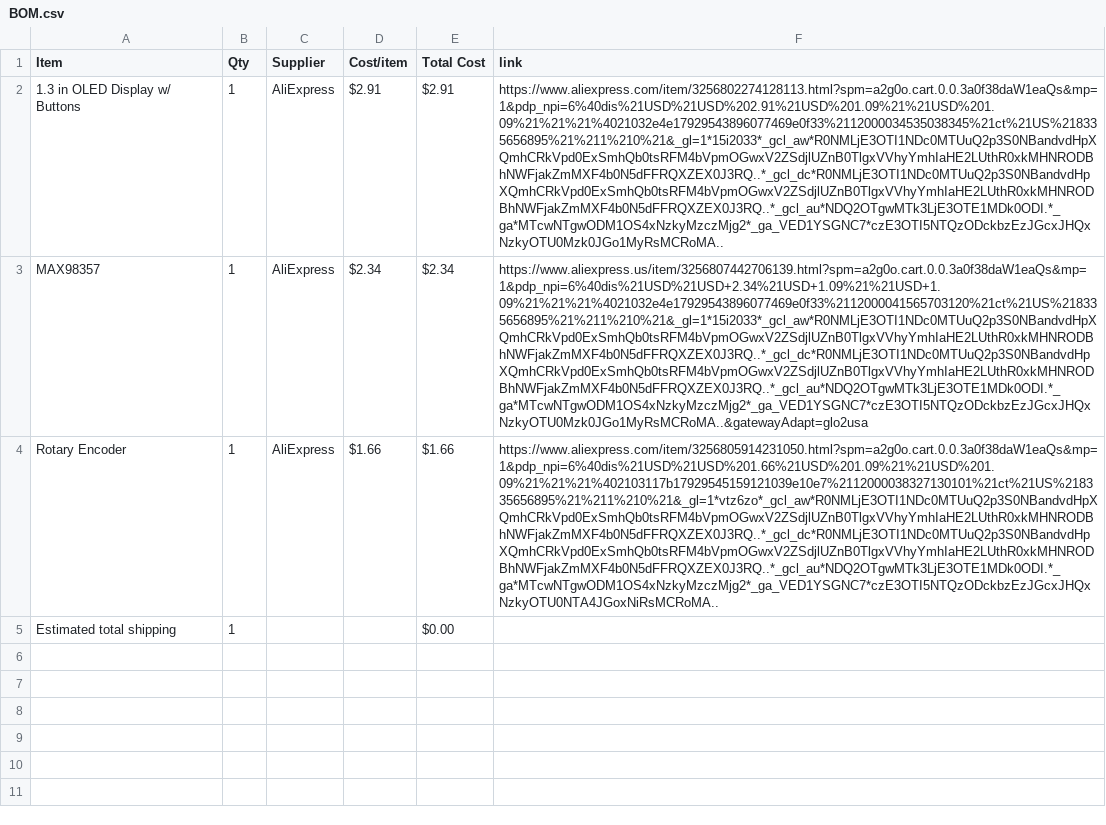
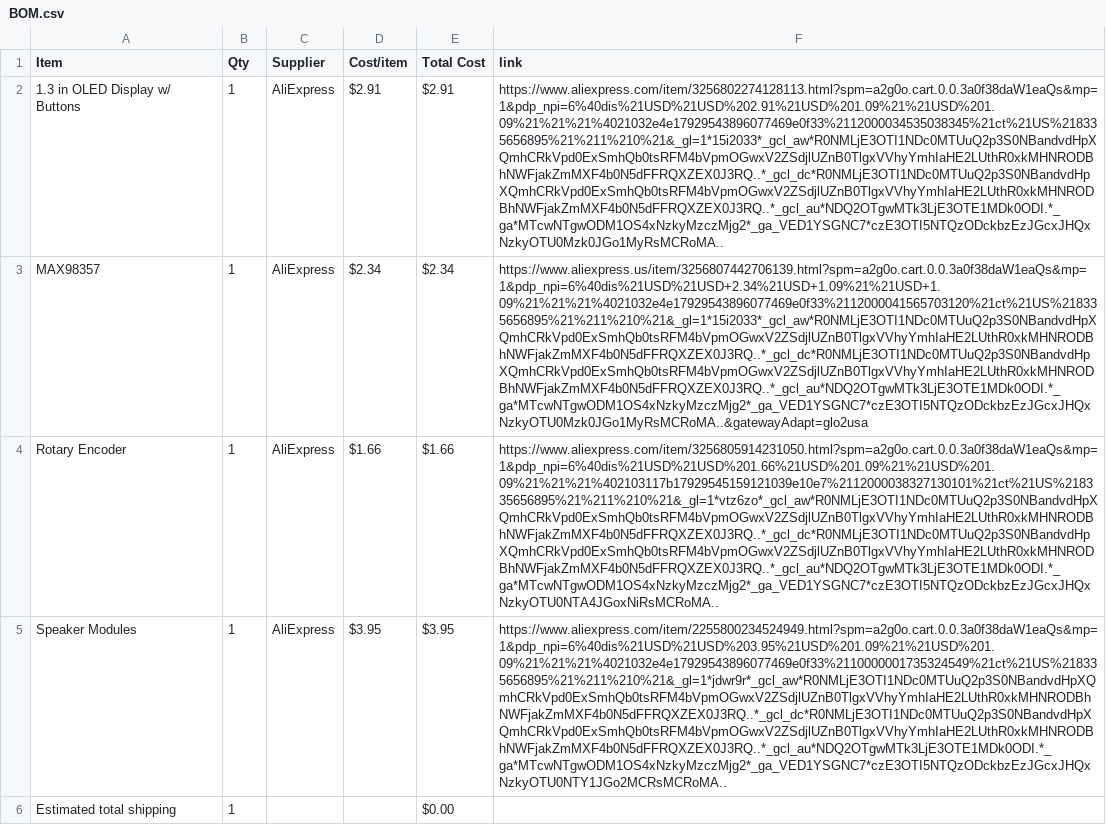
Before and after one commit to madadisriram11-web/MusicSheetPro, a CSV file: BOM.csv, drawn as a sheet; the diff names each change by its address in the sheet, - before the commit and + after, or states it on an @@ line.

Commit message:
Sync Violin Sheet Pro from Half Life

```diff
--- a/BOM.csv
+++ b/BOM.csv
+row 5: Speaker Modules | 1 | AliExpress | $3.95 | $3.95 | https://www.aliexpress.com/item/2255800234524949.html?spm=a2g0o.cart.0.0.3a0f38daW1eaQs&mp=1&pdp_npi=6%40dis%21USD%21USD%203.95%21USD%201.09%21%21USD%201.09%21%21%21%4021032e4e17929543896077469e0f33%2110000001735324549%21ct%21US%218335656895%21%211%210%21&_gl=1*jdwr9r*_gcl_aw*R0NMLjE3OTI1NDc0MTUuQ2p3S0NBandvdHpXQmhCRkVpd0ExSmhQb0tsRFM4bVpmOGwxV2ZSdjlUZnB0TlgxVVhyYmhIaHE2LUthR0xkMHNRODBhNWFjakZmMXF4b0N5dFFRQXZEX0J3RQ..*_gcl_dc*R0NMLjE3OTI1NDc0MTUuQ2p3S0NBandvdHpXQmhCRkVpd0ExSmhQb0tsRFM4bVpmOGwxV2ZSdjlUZnB0TlgxVVhyYmhIaHE2LUthR0xkMHNRODBhNWFjakZmMXF4b0N5dFFRQXZEX0J3RQ..*_gcl_au*NDQ2OTgwMTk3LjE3OTE1MDk0ODI.*_ga*MTcwNTgwODM1OS4xNzkyMzczMjg2*_ga_VED1YSGNC7*czE3OTI5NTQzODckbzEzJGcxJHQxNzkyOTU0NTY1JGo2MCRsMCRoMA..
```
